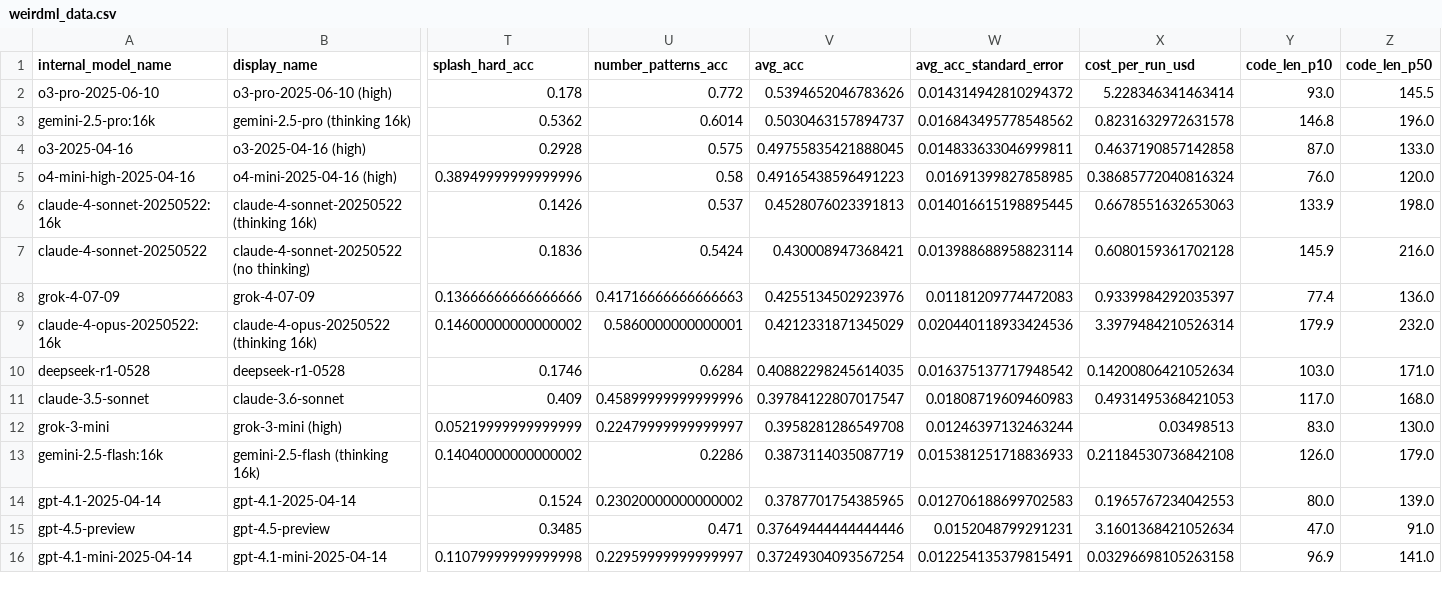
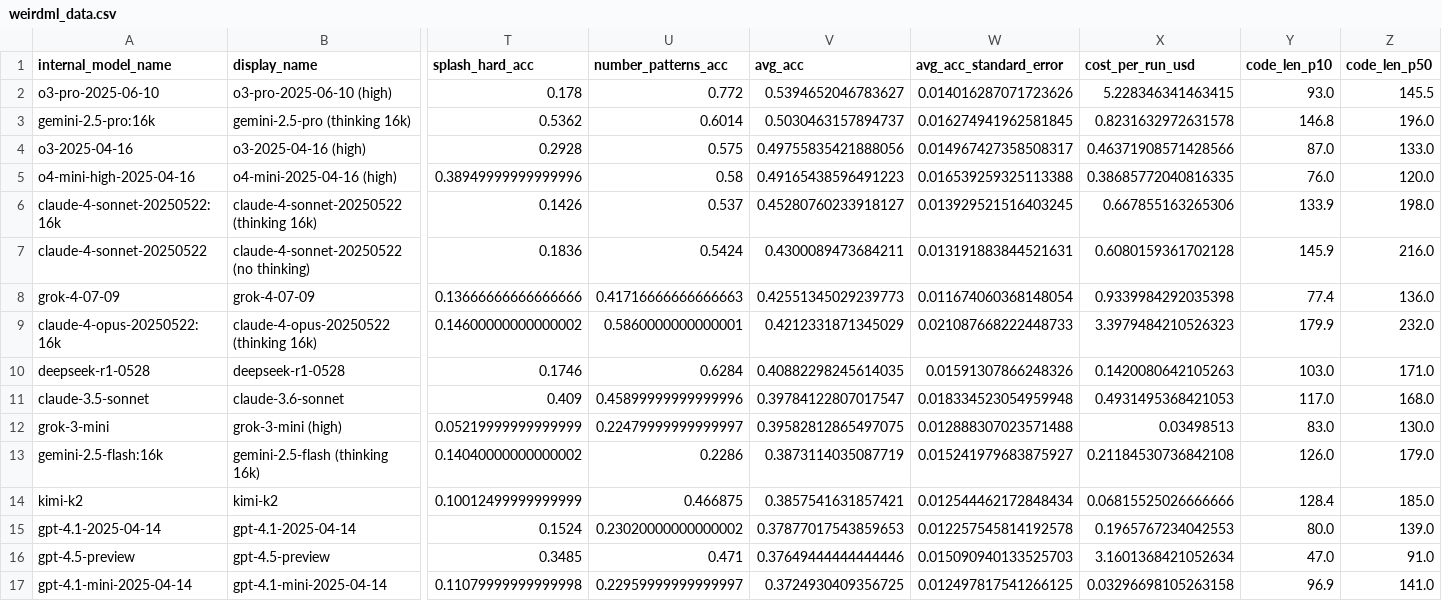
Before and after one commit to htihle/htihle.github.io, a CSV file: data/weirdml_data.csv, drawn as a sheet; only a part is shown, gaps mark what is left out; addresses are those after the commit; rows hold the shown columns only; the diff covers the shown part only; the diff names each change by its address in the sheet, - before the commit and + after, or states it on an @@ line.

Commit message:
added kimi-k2

```diff
--- a/data/weirdml_data.csv
+++ b/data/weirdml_data.csv
-V2 (avg_acc): 0.5394652046783626
+V2 (avg_acc): 0.5394652046783627
-W2 (avg_acc_standard_error): 0.014314942810294372
+W2 (avg_acc_standard_error): 0.014016287071723626
-X2 (cost_per_run_usd): 5.228346341463414
+X2 (cost_per_run_usd): 5.228346341463415
-W3 (avg_acc_standard_error): 0.016843495778548562
+W3 (avg_acc_standard_error): 0.016274941962581845
-V4 (avg_acc): 0.49755835421888045
+V4 (avg_acc): 0.49755835421888056
-W4 (avg_acc_standard_error): 0.014833633046999811
+W4 (avg_acc_standard_error): 0.014967427358508317
-X4 (cost_per_run_usd): 0.4637190857142858
+X4 (cost_per_run_usd): 0.46371908571428566
-W5 (avg_acc_standard_error): 0.01691399827858985
+W5 (avg_acc_standard_error): 0.016539259325113388
-X5 (cost_per_run_usd): 0.38685772040816324
+X5 (cost_per_run_usd): 0.38685772040816335
-V6 (avg_acc): 0.4528076023391813
+V6 (avg_acc): 0.45280760233918127
-W6 (avg_acc_standard_error): 0.014016615198895445
+W6 (avg_acc_standard_error): 0.013929521516403245
-X6 (cost_per_run_usd): 0.6678551632653063
+X6 (cost_per_run_usd): 0.667855163265306
-V7 (avg_acc): 0.430008947368421
+V7 (avg_acc): 0.4300089473684211
-W7 (avg_acc_standard_error): 0.013988688958823114
+W7 (avg_acc_standard_error): 0.013191883844521631
-V8 (avg_acc): 0.4255134502923976
+V8 (avg_acc): 0.42551345029239773
-W8 (avg_acc_standard_error): 0.01181209774472083
+W8 (avg_acc_standard_error): 0.011674060368148054
-X8 (cost_per_run_usd): 0.9339984292035397
+X8 (cost_per_run_usd): 0.9339984292035398
-W9 (avg_acc_standard_error): 0.020440118933424536
+W9 (avg_acc_standard_error): 0.021087668222448733
-X9 (cost_per_run_usd): 3.3979484210526314
+X9 (cost_per_run_usd): 3.3979484210526323
-W10 (avg_acc_standard_error): 0.016375137717948542
+W10 (avg_acc_standard_error): 0.01591307866248326
-X10 (cost_per_run_usd): 0.14200806421052634
+X10 (cost_per_run_usd): 0.1420080642105263
-W11 (avg_acc_standard_error): 0.01808719609460983
+W11 (avg_acc_standard_error): 0.018334523054959948
-V12 (avg_acc): 0.3958281286549708
+V12 (avg_acc): 0.39582812865497075
-W12 (avg_acc_standard_error): 0.01246397132463244
+W12 (avg_acc_standard_error): 0.012888307023571488
-W13 (avg_acc_standard_error): 0.015381251718836933
+W13 (avg_acc_standard_error): 0.015241979683875927
+row 14: kimi-k2 | kimi-k2 | 0.10012499999999999 | 0.466875 | 0.3857541631857421 | 0.012544462172848434 | 0.06815525026666666 | 128.4 | 185.0
-V15 (avg_acc): 0.3787701754385965
+V15 (avg_acc): 0.37877017543859653
-W15 (avg_acc_standard_error): 0.012706188699702583
+W15 (avg_acc_standard_error): 0.012257545814192578
-W16 (avg_acc_standard_error): 0.0152048799291231
+W16 (avg_acc_standard_error): 0.015090940133525703
-V17 (avg_acc): 0.37249304093567254
+V17 (avg_acc): 0.3724930409356725
-W17 (avg_acc_standard_error): 0.012254135379815491
+W17 (avg_acc_standard_error): 0.012497817541266125
```
Also changed, not shown: 16 edited cells elsewhere in this file, 2 other files.
